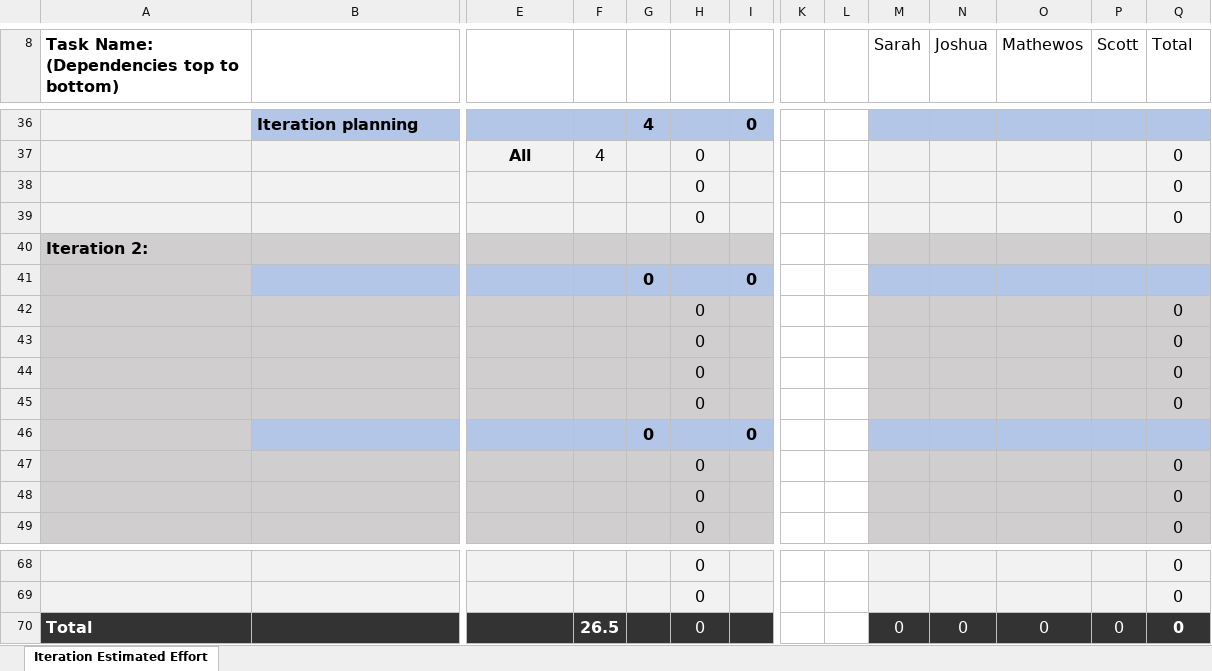
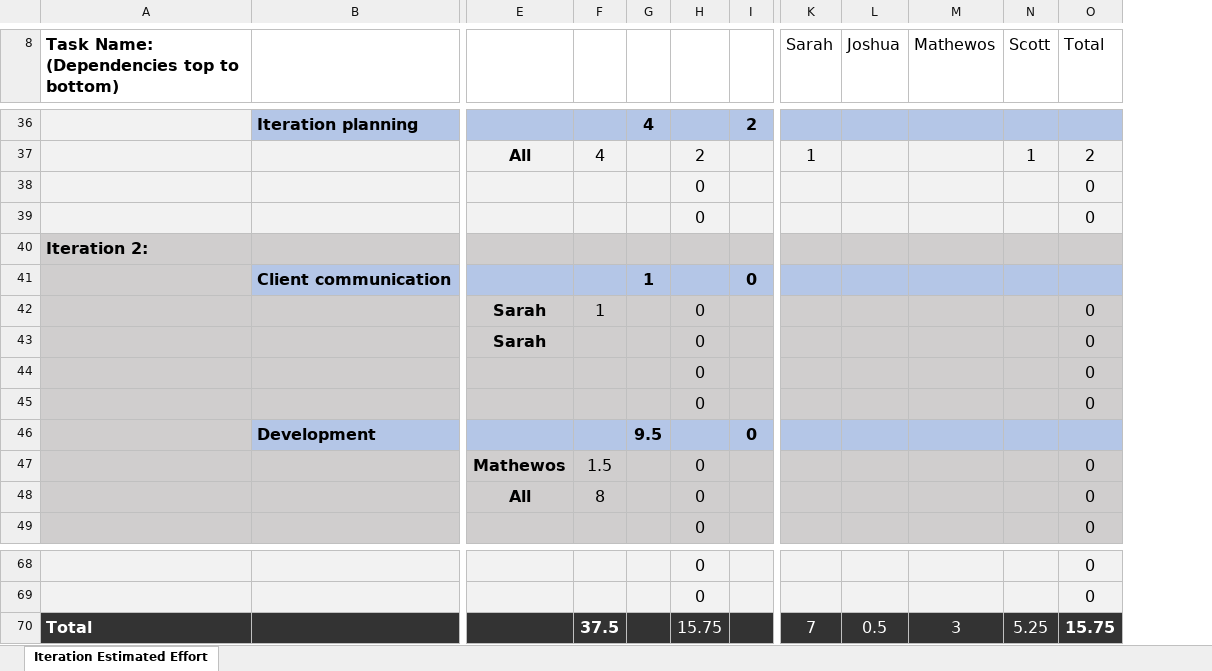
Before and after one commit to CS490WD-Group-6/boheme, an Excel workbook: Documentation/Iteration Estimated Effort Boheme.xlsx, sheet Iteration Estimated Effort, drawn as a sheet; only a part is shown, gaps mark what is left out; values as stored, in another font and other column widths than the file's, no borders; conditional formats not drawn; removed rows and columns are numbered as before the commit, all else as after; rows hold the shown columns only; the diff covers the shown part only; the diff names each change by its address in the sheet, - before the commit and + after, or states it on an @@ line.

```diff
--- a/Documentation/Iteration Estimated Effort Boheme.xlsx (sheet Iteration Estimated Effort)
+++ b/Documentation/Iteration Estimated Effort Boheme.xlsx (sheet Iteration Estimated Effort)
-column K, empty
-column L, empty
-I36: 0
+I36: 2
-H37: 0
+H37: 2
-K37 (Sarah): (empty)
+K37 (Sarah): 1
-N37 (Scott): (empty)
+N37 (Scott): 1
-O37 (Total): 0
+O37 (Total): 2
-row 41:  |  |  |  | 0 |  | 0
+row 41:  | Client communication |  |  | 1 |  | 0
+row 42:  |  | Sarah | 1 |  | 0 |  |  |  |  |  | 0
+row 43:  |  | Sarah |  |  | 0 |  |  |  |  |  | 0
-row 44:  |  |  |  |  | 0 |  |  |  |  |  |  |  | 0
-row 45:  |  |  |  |  | 0 |  |  |  |  |  |  |  | 0
-row 46:  |  |  |  | 0 |  | 0
-row 47:  |  |  |  |  | 0 |  |  |  |  |  |  |  | 0
-row 48:  |  |  |  |  | 0 |  |  |  |  |  |  |  | 0
+row 46:  | Development |  |  | 9.5 |  | 0
+row 47:  |  | Mathewos | 1.5 |  | 0 |  |  |  |  |  | 0
+row 48:  |  | All | 8 |  | 0 |  |  |  |  |  | 0
-row 70: Total |  |  | 26.5 |  | 0 |  |  |  | 0 | 0 | 0 | 0 | 0
+row 70: Total |  |  | 37.5 |  | 15.75 |  | 7 | 0.5 | 3 | 5.25 | 15.75
```
Also changed, not shown: 3 added rows, 3 removed rows and 40 edited cells elsewhere in this sheet, formulas that keep their value.
